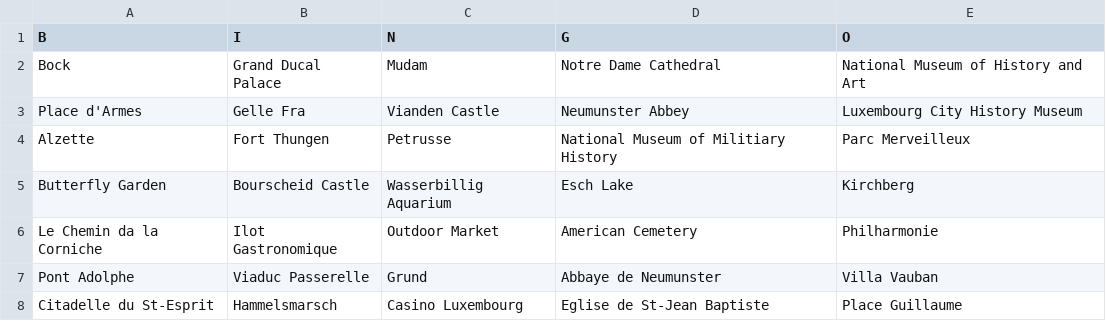
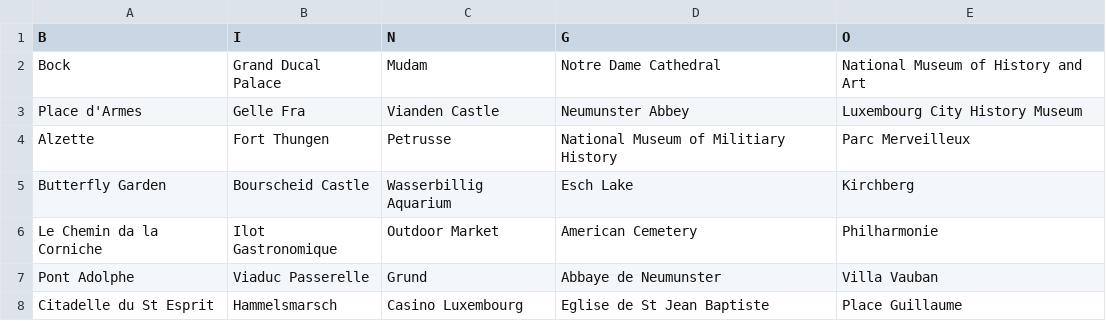
Before and after one commit to TechTalk2014/bingo, a CSV file: live_files/data/bingo.csv, drawn as a sheet.

Commit message:
update file

```diff
--- a/live_files/data/bingo.csv
+++ b/live_files/data/bingo.csv
@@ -7,2 +7,2 @@ Le Chemin da la Corniche,Ilot Gastronomique,Outdoor Market,American Cemetery,Phi
 Pont Adolphe,Viaduc Passerelle,Grund,Abbaye de Neumunster,Villa Vauban
-Citadelle du St-Esprit,Hammelsmarsch,Casino Luxembourg,Eglise de St-Jean Baptiste,Place Guillaume
+Citadelle du St Esprit,Hammelsmarsch,Casino Luxembourg,Eglise de St Jean Baptiste,Place Guillaume
```
